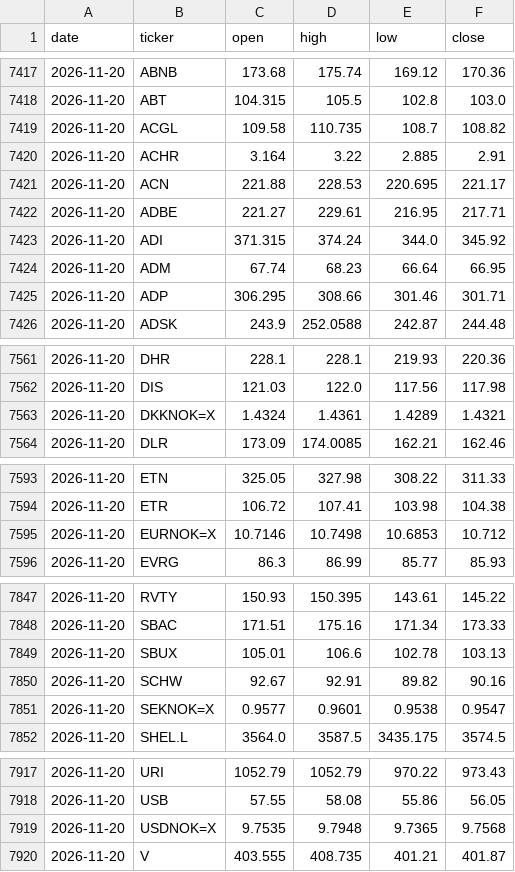
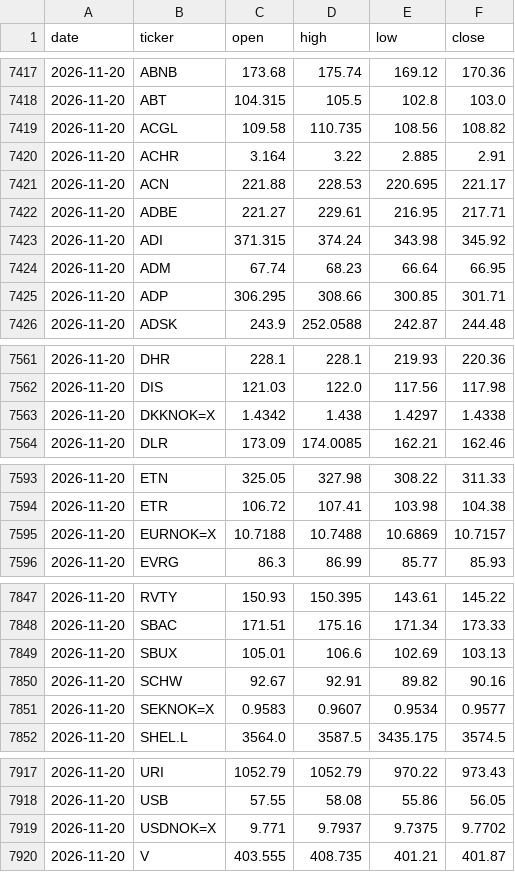
Before and after one commit to alekthehackerman/Nordiske-data, a CSV file: ohlc.csv, drawn as a sheet; only a part is shown, gaps mark what is left out; the diff covers the shown part only.

```diff
--- a/ohlc.csv
+++ b/ohlc.csv
@@ -7418,3 +7418,3 @@ date,ticker,open,high,low,close
 2026-11-20,ABT,104.315,105.5,102.8,103.0
-2026-11-20,ACGL,109.58,110.735,108.7,108.82
+2026-11-20,ACGL,109.58,110.735,108.56,108.82
 2026-11-20,ACHR,3.164,3.22,2.885,2.91
@@ -7422,5 +7422,5 @@ date,ticker,open,high,low,close
 2026-11-20,ADBE,221.27,229.61,216.95,217.71
-2026-11-20,ADI,371.315,374.24,344.0,345.92
+2026-11-20,ADI,371.315,374.24,343.98,345.92
 2026-11-20,ADM,67.74,68.23,66.64,66.95
-2026-11-20,ADP,306.295,308.66,301.46,301.71
+2026-11-20,ADP,306.295,308.66,300.85,301.71
 2026-11-20,ADSK,243.9,252.0588,242.87,244.48
@@ -7562,3 +7562,3 @@ date,ticker,open,high,low,close
 2026-11-20,DIS,121.03,122.0,117.56,117.98
-2026-11-20,DKKNOK=X,1.4324,1.4361,1.4289,1.4321
+2026-11-20,DKKNOK=X,1.4342,1.438,1.4297,1.4338
 2026-11-20,DLR,173.09,174.0085,162.21,162.46
@@ -7594,3 +7594,3 @@ date,ticker,open,high,low,close
 2026-11-20,ETR,106.72,107.41,103.98,104.38
-2026-11-20,EURNOK=X,10.7146,10.7498,10.6853,10.712
+2026-11-20,EURNOK=X,10.7188,10.7488,10.6869,10.7157
 2026-11-20,EVRG,86.3,86.99,85.77,85.93
@@ -7848,5 +7848,5 @@ date,ticker,open,high,low,close
 2026-11-20,SBAC,171.51,175.16,171.34,173.33
-2026-11-20,SBUX,105.01,106.6,102.78,103.13
+2026-11-20,SBUX,105.01,106.6,102.69,103.13
 2026-11-20,SCHW,92.67,92.91,89.82,90.16
-2026-11-20,SEKNOK=X,0.9577,0.9601,0.9538,0.9547
+2026-11-20,SEKNOK=X,0.9583,0.9607,0.9534,0.9577
 2026-11-20,SHEL.L,3564.0,3587.5,3435.175,3574.5
@@ -7918,3 +7918,3 @@ date,ticker,open,high,low,close
 2026-11-20,USB,57.55,58.08,55.86,56.05
-2026-11-20,USDNOK=X,9.7535,9.7948,9.7365,9.7568
+2026-11-20,USDNOK=X,9.771,9.7937,9.7375,9.7702
 2026-11-20,V,403.555,408.735,401.21,401.87
```
Also changed, not shown: 12 edited cells elsewhere in this file, screen.csv, status.csv, 1 other file.
